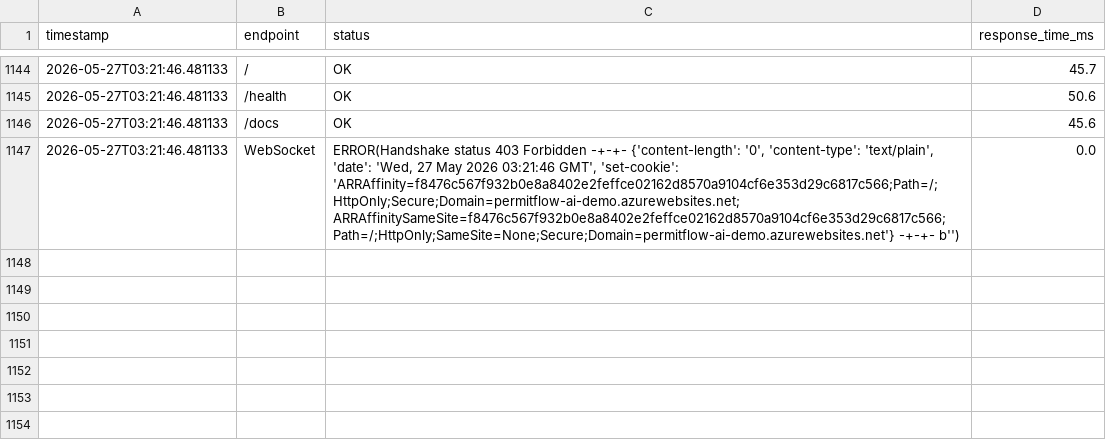
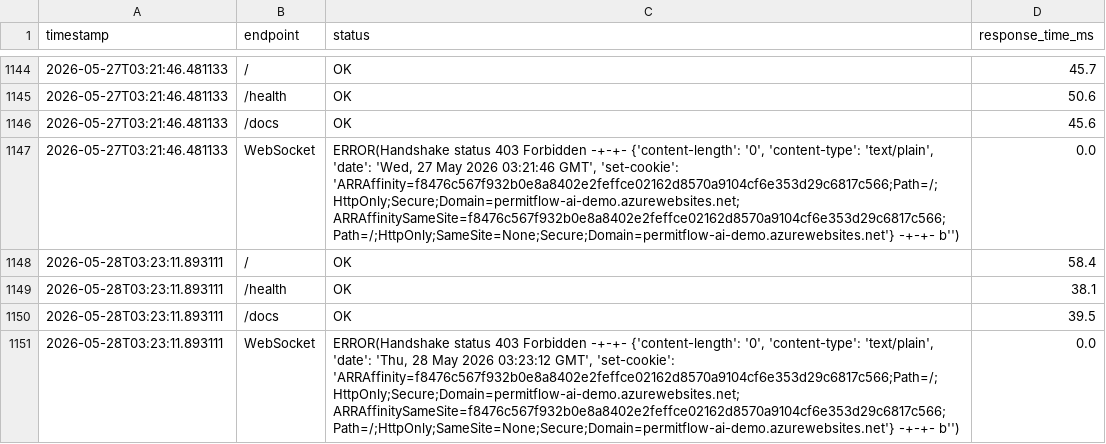
Before and after one commit to wbettini/permitflow-ai, a CSV file: monitoring/smoketest_results.csv, drawn as a sheet; only a part is shown, gaps mark what is left out.

```diff
--- a/monitoring/smoketest_results.csv
+++ b/monitoring/smoketest_results.csv
@@ -1147 +1147,5 @@ timestamp,endpoint,status,response_time_ms
 2026-05-27T03:21:46.481133,WebSocket,"ERROR(Handshake status 403 Forbidden -+-+- {'content-length': '0', 'content-type': 'text/plain', 'date': 'Wed, 27 May 2026 03:21:46 GMT', 'set-cookie': 'ARRAffinity=f8476c567f932b0e8a8402e2feffce02162d8570a9104cf6e353d29c6817c566;Path=/;HttpOnly;Secure;Domain=permitflow-ai-demo.azurewebsites.net; ARRAffinitySameSite=f8476c567f932b0e8a8402e2feffce02162d8570a9104cf6e353d29c6817c566;Path=/;HttpOnly;SameSite=None;Secure;Domain=permitflow-ai-demo.azurewebsites.net'} -+-+- b'')",0.0
+2026-05-28T03:23:11.893111,/,OK,58.4
+2026-05-28T03:23:11.893111,/health,OK,38.1
+2026-05-28T03:23:11.893111,/docs,OK,39.5
+2026-05-28T03:23:11.893111,WebSocket,"ERROR(Handshake status 403 Forbidden -+-+- {'content-length': '0', 'content-type': 'text/plain', 'date': 'Thu, 28 May 2026 03:23:12 GMT', 'set-cookie': 'ARRAffinity=f8476c567f932b0e8a8402e2feffce02162d8570a9104cf6e353d29c6817c566;Path=/;HttpOnly;Secure;Domain=permitflow-ai-demo.azurewebsites.net; ARRAffinitySameSite=f8476c567f932b0e8a8402e2feffce02162d8570a9104cf6e353d29c6817c566;Path=/;HttpOnly;SameSite=None;Secure;Domain=permitflow-ai-demo.azurewebsites.net'} -+-+- b'')",0.0
```
Also changed, not shown: 4 other files.
